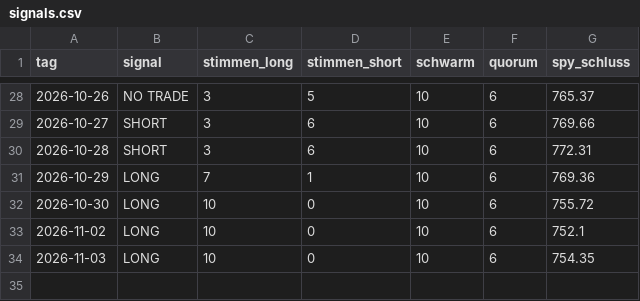
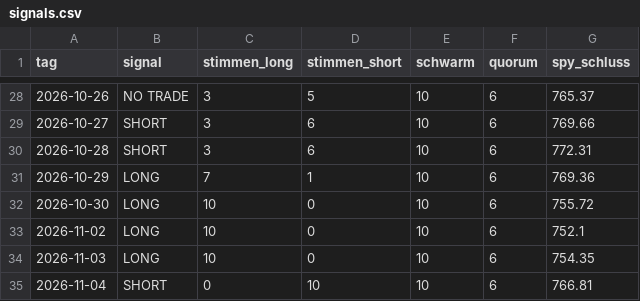
Before and after one commit to Nikros07/Fly-of-Wallstreet, a CSV file: signals.csv, drawn as a sheet; only a part is shown, gaps mark what is left out.

```diff
--- a/signals.csv
+++ b/signals.csv
@@ -34 +34,2 @@ tag,signal,stimmen_long,stimmen_short,schwarm,quorum,spy_schluss
 2026-11-03,LONG,10,0,10,6,754.35
+2026-11-04,SHORT,0,10,10,6,766.81
```
